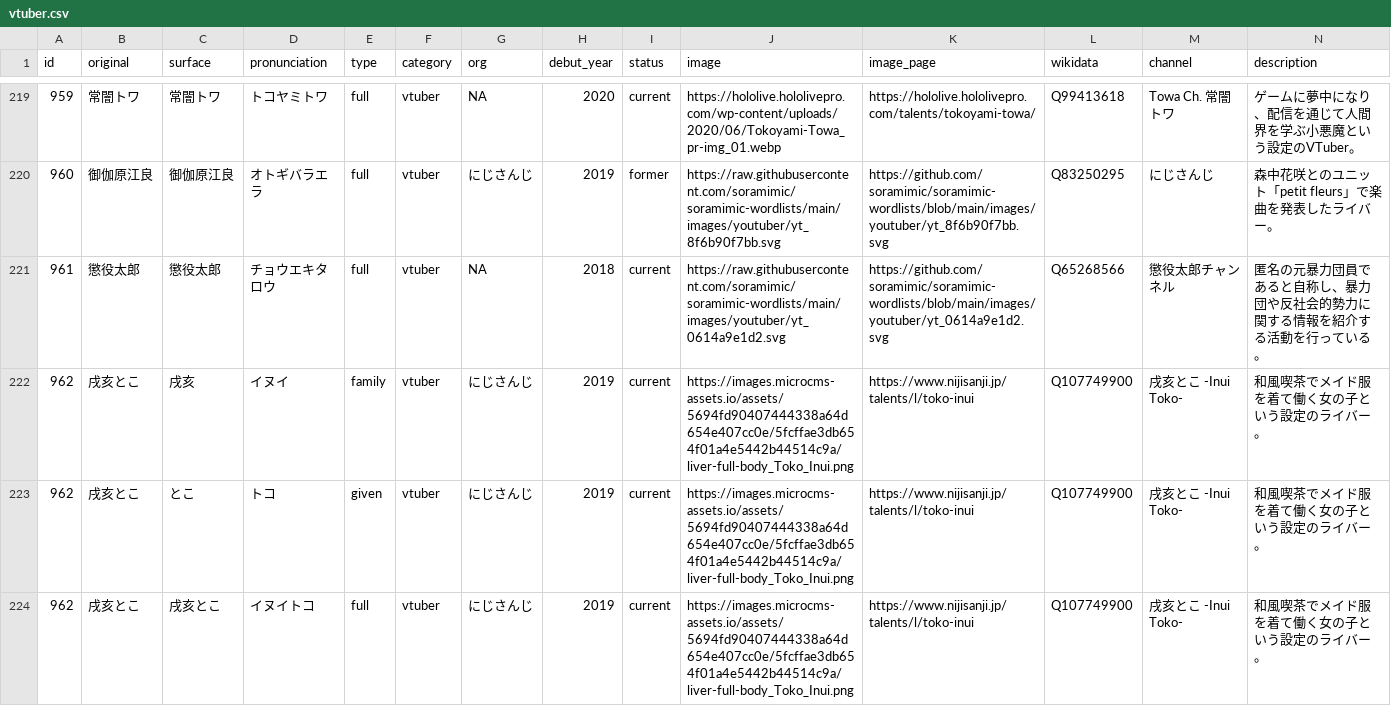
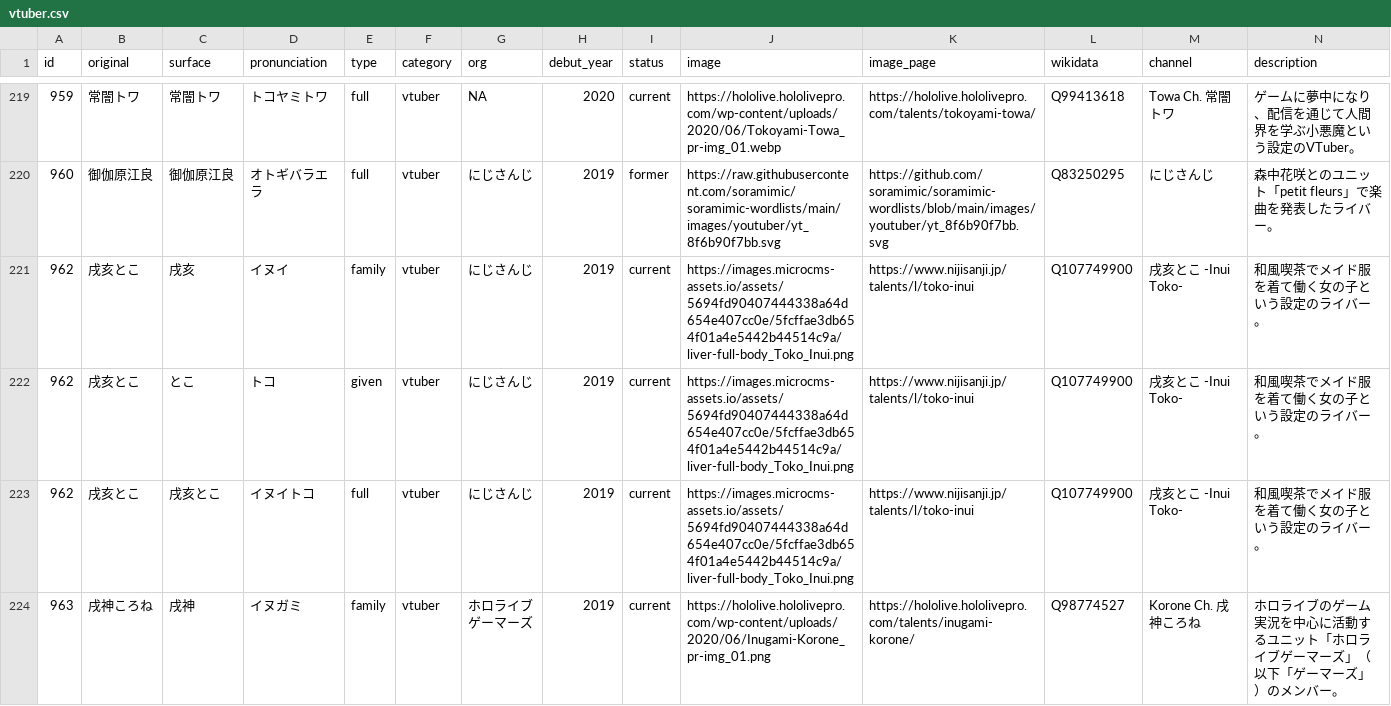
Before and after one commit to soramimic/soramimic-wordlists, a CSV file: vtuber.csv, drawn as a sheet; only a part is shown, gaps mark what is left out; the shorter side is filled out with more unchanged rows; rows hold the shown columns only; the diff names each change by its address in the sheet, - before the commit and + after, or states it on an @@ line.

Commit message:
Exclude a reviewed creator and validate bundled PR images

```diff
--- a/vtuber.csv
+++ b/vtuber.csv
-row 221: 961 | 懲役太郎 | 懲役太郎 | チョウエキタロウ | full | vtuber | NA | 2018 | current | https://raw.githubusercontent.com/soramimic/soramimic-wordlists/main/images/youtuber/yt_0614a9e1d2.svg | https://github.com/soramimic/soramimic-wordlists/blob/main/images/youtuber/yt_0614a9e1d2.svg | Q65268566 | 懲役太郎チャンネル | 匿名の元暴力団員であると自称し、暴力団や反社会的勢力に関する情報を紹介する活動を行っている。
```
Also changed, not shown: 5 other files.
